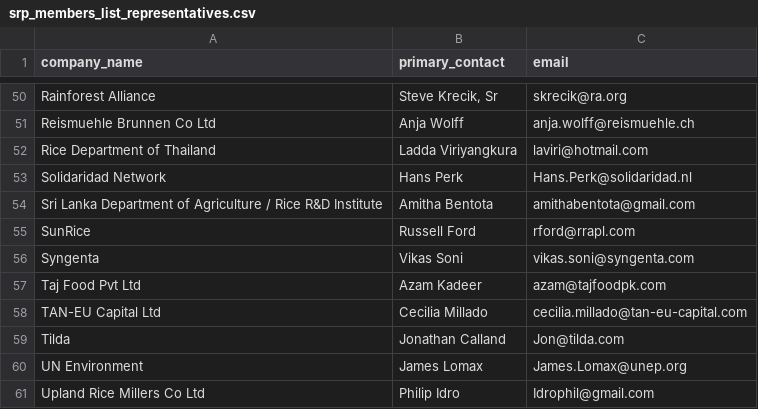
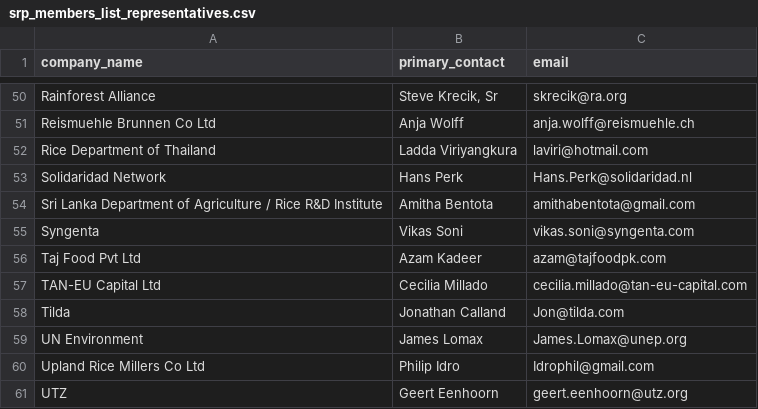
Before and after one commit to sustainablericeplatform/sustainablericeplatform.github.io, a CSV file: _data/srp_members_list_representatives.csv, drawn as a sheet; only a part is shown, gaps mark what is left out; the shorter side is filled out with more unchanged rows.

Commit message:
Update srp_members_list_representatives.csv

```diff
--- a/_data/srp_members_list_representatives.csv
+++ b/_data/srp_members_list_representatives.csv
@@ -54,3 +54,2 @@ Solidaridad Network,Hans Perk,Hans.Perk@solidaridad.nl
 Sri Lanka Department of Agriculture /  Rice R&D Institute,Amitha Bentota,amithabentota@gmail.com
-SunRice,Russell Ford,rford@rrapl.com
 Syngenta,Vikas Soni,vikas.soni@syngenta.com
```
